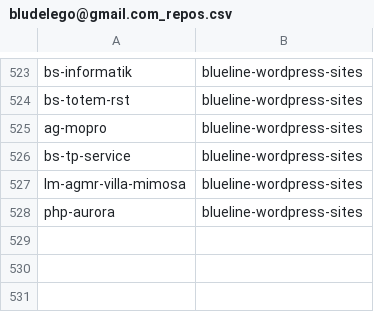
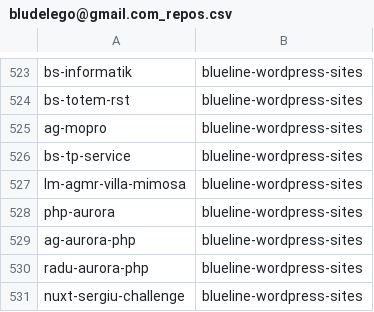
Before and after one commit to seriiserii825/py-bitbucket, a CSV file: bludelego@gmail.com_repos.csv, drawn as a sheet; only a part is shown, gaps mark what is left out; the diff names each change by its address in the sheet, - before the commit and + after, or states it on an @@ line.

Commit message:
feat: new repo

```diff
--- a/bludelego@gmail.com_repos.csv
+++ b/bludelego@gmail.com_repos.csv
+row 529: ag-aurora-php | blueline-wordpress-sites
+row 530: radu-aurora-php | blueline-wordpress-sites
+row 531: nuxt-sergiu-challenge | blueline-wordpress-sites
```
Also changed, not shown: github_repos.csv, 2 other files.
